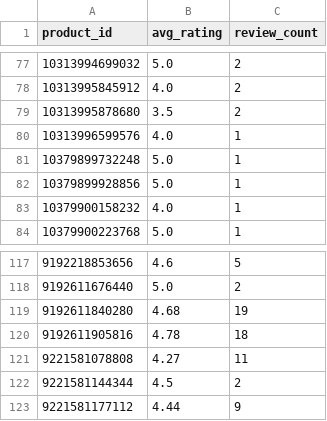
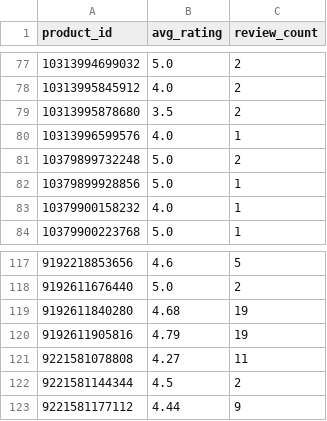
Before and after one commit to christoffer-cherry/feed, a CSV file: docs/ratings.csv, drawn as a sheet; only a part is shown, gaps mark what is left out.

```diff
--- a/docs/ratings.csv
+++ b/docs/ratings.csv
@@ -80,3 +80,3 @@ product_id,avg_rating,review_count
 10313996599576,4.0,1
-10379899732248,5.0,1
+10379899732248,5.0,2
 10379899928856,5.0,1
@@ -119,3 +119,3 @@ product_id,avg_rating,review_count
 9192611840280,4.68,19
-9192611905816,4.78,18
+9192611905816,4.79,19
 9221581078808,4.27,11
```
Also changed, not shown: 1 other file.
